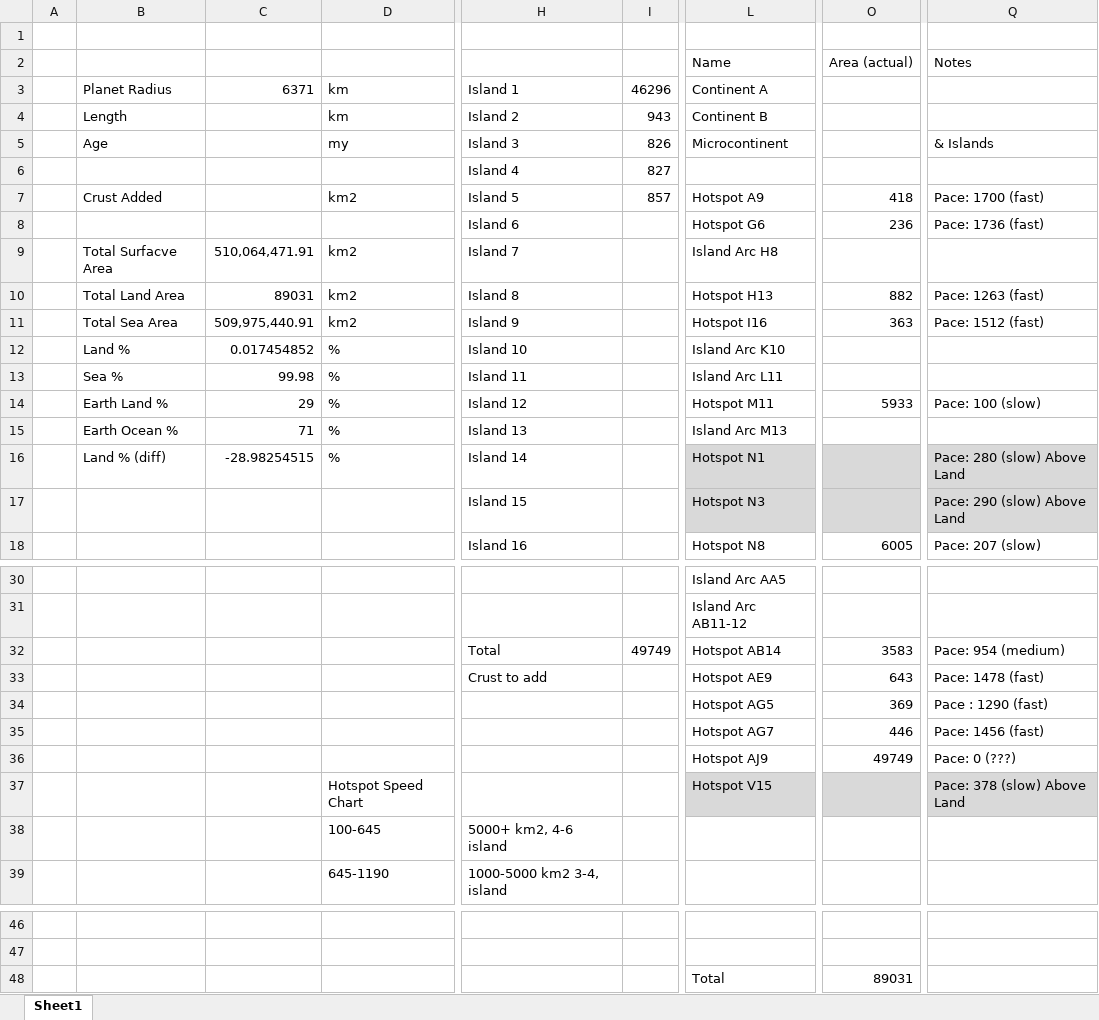
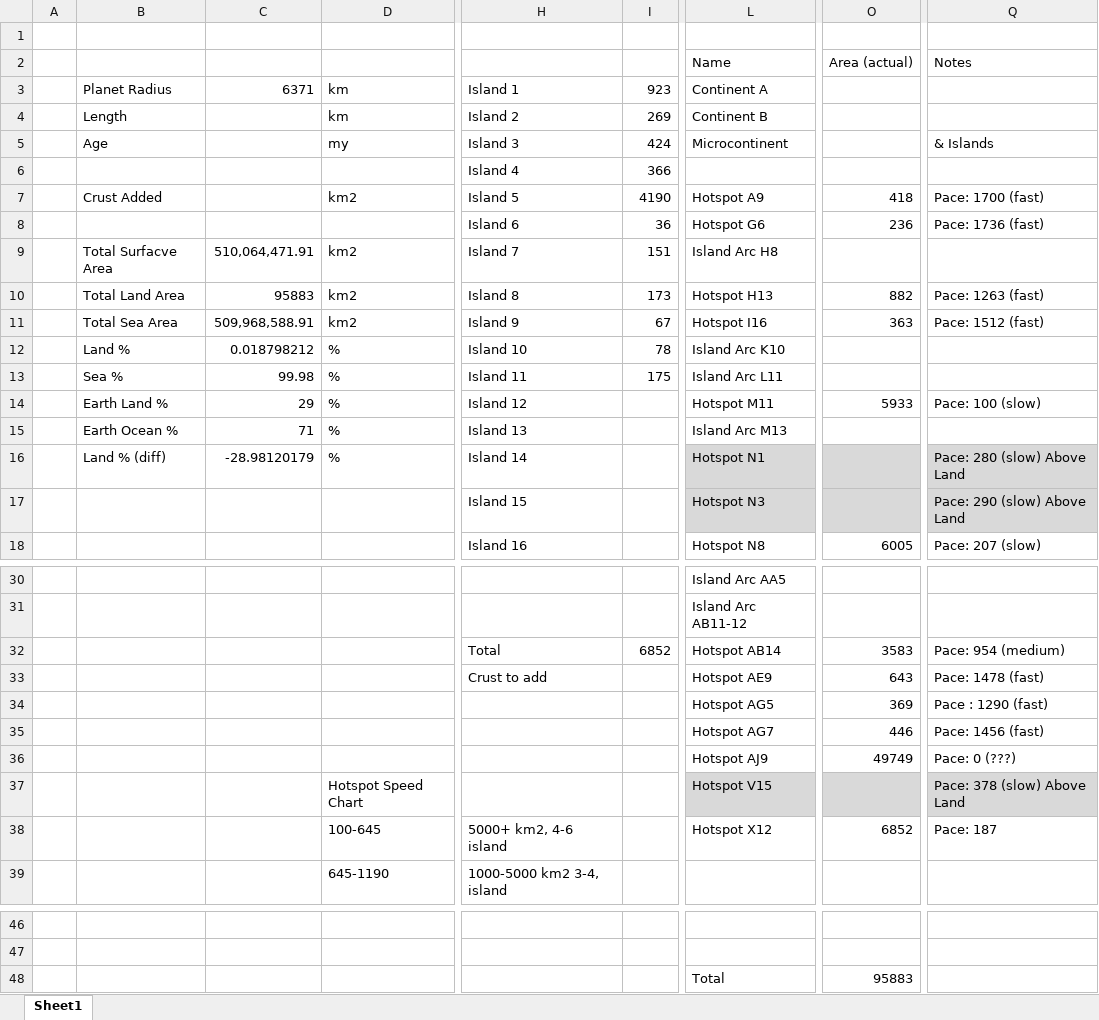
Before and after one commit to ZsetaRequiem/WorldBuild, an Excel workbook: Not Gplates/Land Calcu.xlsx, sheet Sheet1, drawn as a sheet; only a part is shown, gaps mark what is left out; values as stored, in another font and other column widths than the file's, no borders; the diff names each change by its address in the sheet, - before the commit and + after, or states it on an @@ line.

Commit message:
hotspot island fix

```diff
--- a/Not Gplates/Land Calcu.xlsx (sheet Sheet1)
+++ b/Not Gplates/Land Calcu.xlsx (sheet Sheet1)
-I3: 46296
+I3: 923
-I4: 943
+I4: 269
-I5: 826
+I5: 424
-I6: 827
+I6: 366
-I7: 857
+I7: 4190
-I8: (empty)
+I8: 36
-I9: (empty)
+I9: 151
-C10: 89031
+C10: 95883
-I10: (empty)
+I10: 173
-C11: 509,975,440.91
+C11: 509,968,588.91
-I11: (empty)
+I11: 67
-C12: 0.017454852
+C12: 0.018798212
-I12: (empty)
+I12: 78
-I13: (empty)
+I13: 175
-C16: -28.98254515
+C16: -28.98120179
-I32: 49749
+I32: 6852
-L38: (empty)
+L38: Hotspot X12
-O38: (empty)
+O38: 6852
-Q38: (empty)
+Q38: Pace: 187
-O48: 89031
+O48: 95883
```
Also changed, not shown: 1 other file.
